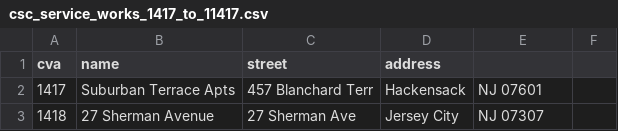
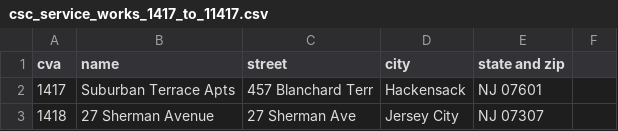
Before and after one commit to emma-k-alexandra/Laundry-IDs, a CSV file: output/csc_service_works_1417_to_11417.csv, drawn as a sheet; only a part is shown.

Commit message:
docs: add section for folks who do not want to run the code
fix: manually add 5th column to csc service works output files

```diff
--- a/output/csc_service_works_1417_to_11417.csv
+++ b/output/csc_service_works_1417_to_11417.csv
@@ -1,2 +1,2 @@
-cva,name,street,address
+cva,name,street,city,state and zip
 1417,Suburban Terrace Apts,457 Blanchard Terr,Hackensack, NJ 07601
```
Also changed, not shown: output/csc_service_works_1_to_1407.csv, output/csc_service_works_2832_to_3832.csv, 3 other files.
